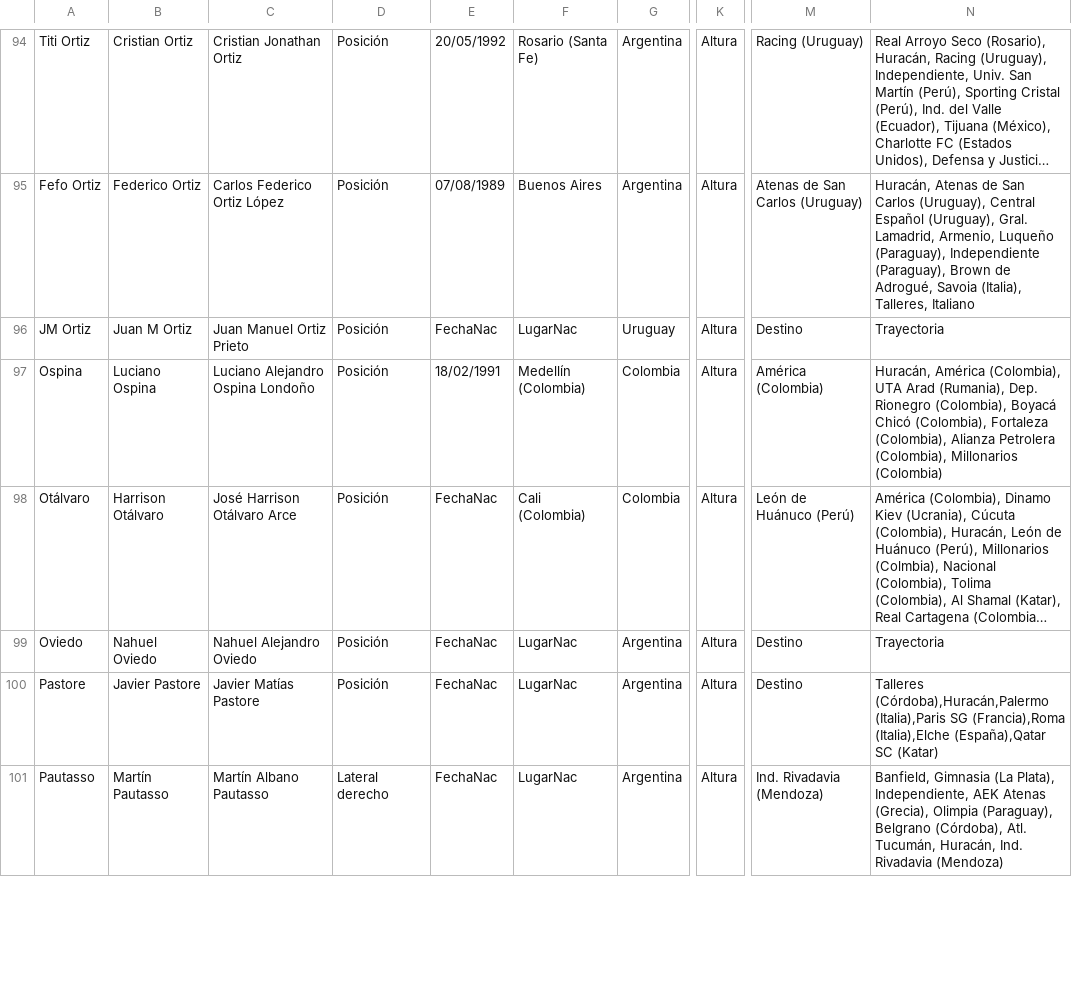
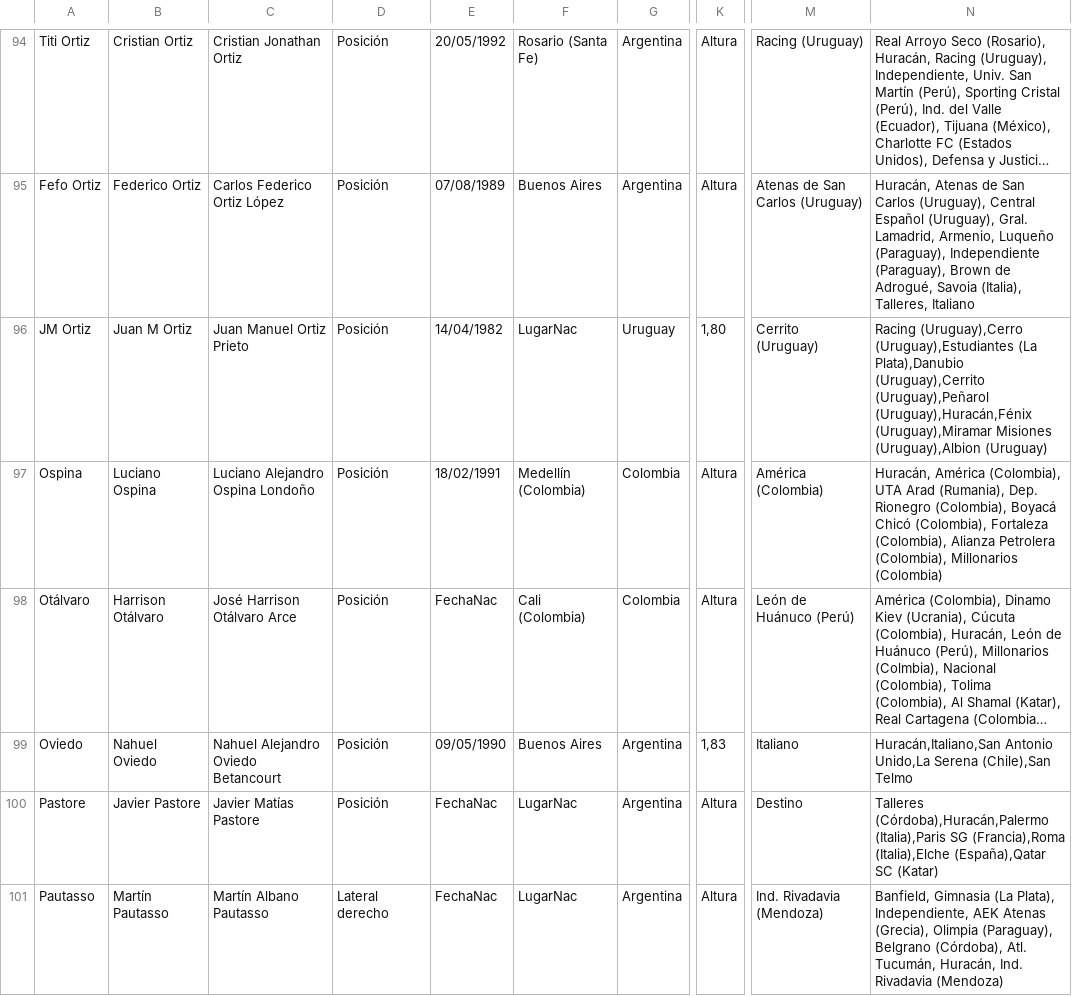
Before and after one commit to globopedia/Utbolists, a CSV file: Utbolists.csv, drawn as a sheet; only a part is shown, gaps mark what is left out; long unchanged cells end in …; the diff covers the shown part only; the diff names each change by its address in the sheet, - before the commit and + after, or states it on an @@ line.

```diff
--- a/Utbolists.csv
+++ b/Utbolists.csv
-E96: FechaNac
+E96: 14/04/1982
-K96: Altura
+K96: 1,80
-M96: Destino
+M96: Cerrito (Uruguay)
-N96: Trayectoria
+N96: Racing (Uruguay),Cerro (Uruguay),Estudiantes (La Plata),Danubio (Uruguay),Cerrito (Uruguay),Peñarol (Uruguay),Huracán,Fénix (Uruguay),Miramar Misiones (Uruguay),Albion (Uruguay)
-C99: Nahuel Alejandro Oviedo
+C99: Nahuel Alejandro Oviedo Betancourt
-E99: FechaNac
+E99: 09/05/1990
-F99: LugarNac
+F99: Buenos Aires
-K99: Altura
+K99: 1,83
-M99: Destino
+M99: Italiano
-N99: Trayectoria
+N99: Huracán,Italiano,San Antonio Unido,La Serena (Chile),San Telmo
```
Also changed, not shown: 80 edited cells elsewhere in this file.
